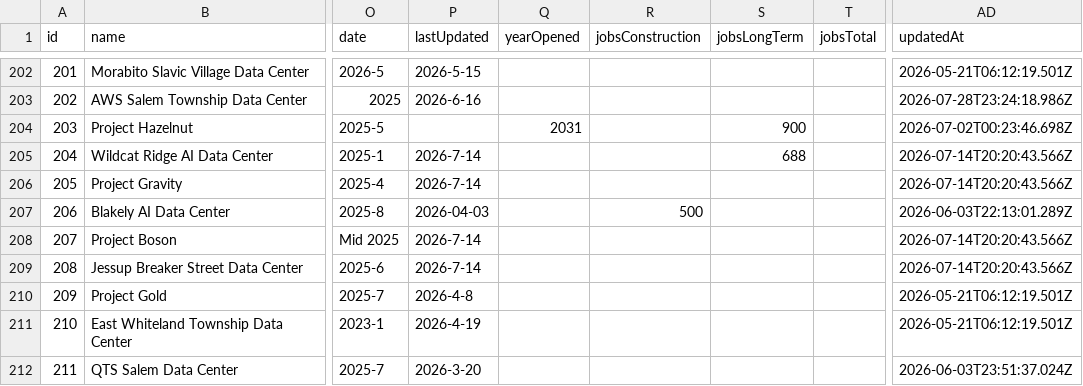
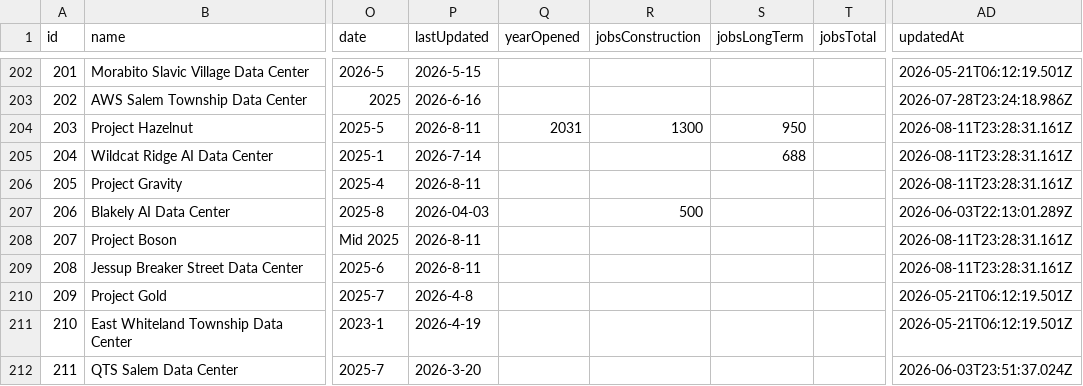
Before and after one commit to pricephillips/data-center-map, a CSV file: data/proposals.csv, drawn as a sheet; only a part is shown, gaps mark what is left out; the diff covers the shown part only; the diff names each change by its address in the sheet, - before the commit and + after, or states it on an @@ line.

```diff
--- a/data/proposals.csv
+++ b/data/proposals.csv
-P204 (lastUpdated): (empty)
+P204 (lastUpdated): 2026-8-11
-R204 (jobsConstruction): (empty)
+R204 (jobsConstruction): 1300
-S204 (jobsLongTerm): 900
+S204 (jobsLongTerm): 950
-AD204 (updatedAt): 2026-07-02T00:23:46.698Z
+AD204 (updatedAt): 2026-08-11T23:28:31.161Z
-AD205:AD206 (updatedAt): 2026-07-14T20:20:43.566Z
+AD205:AD206 (updatedAt): 2026-08-11T23:28:31.161Z
-P206 (lastUpdated): 2026-7-14
+P206 (lastUpdated): 2026-8-11
-P208:P209 (lastUpdated): 2026-7-14
+P208:P209 (lastUpdated): 2026-8-11
-AD208:AD209 (updatedAt): 2026-07-14T20:20:43.566Z
+AD208:AD209 (updatedAt): 2026-08-11T23:28:31.161Z
```
Also changed, not shown: 1 added row and 29 edited cells elsewhere in this file.
